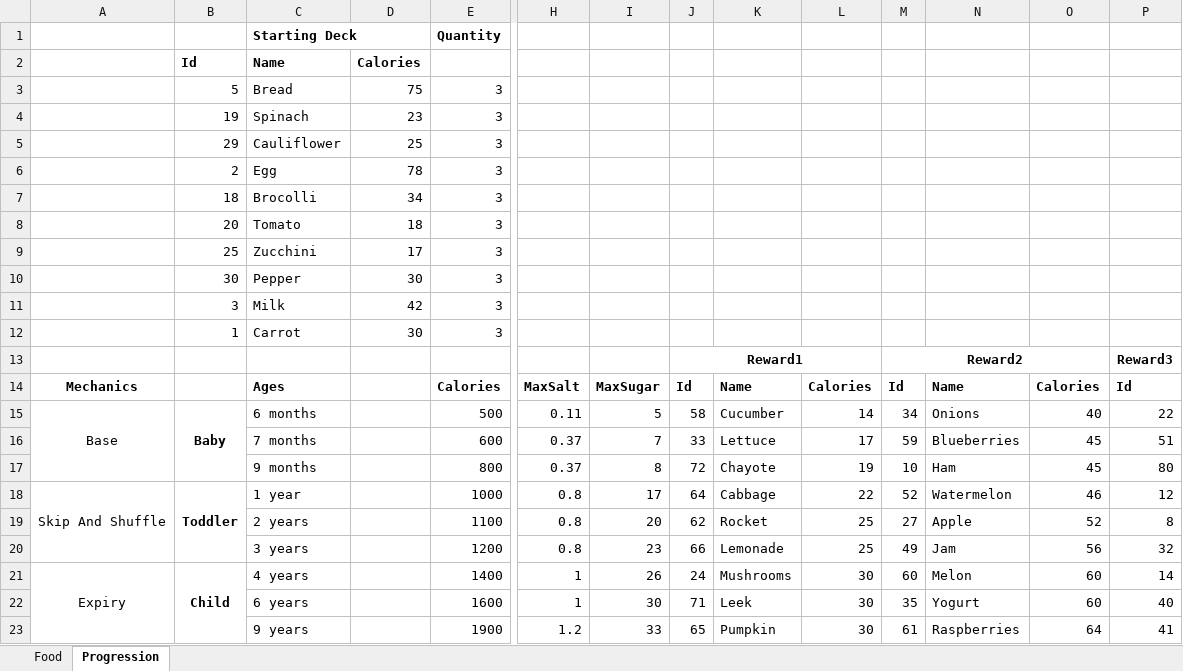
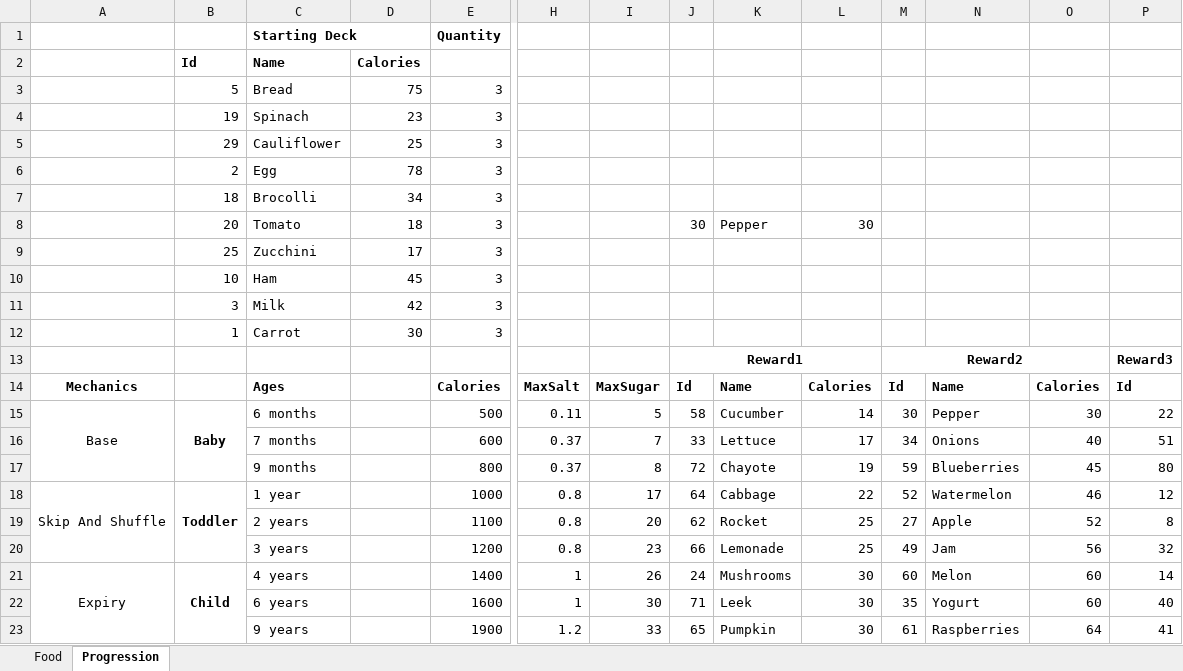
Before and after one commit to Picao84/NutriCrush-Unity-, an Excel workbook: Food Progression.xlsx, sheet Progression, drawn as a sheet; only a part is shown, gaps mark what is left out; values as stored, in another font and other column widths than the file's, no borders; removed rows and columns are numbered as before the commit, all else as after; rows hold the shown columns only; the diff names each change by its address in the sheet, - before the commit and + after, or states it on an @@ line.

```diff
--- a/Food Progression.xlsx (sheet Progression)
+++ b/Food Progression.xlsx (sheet Progression)
-J8: (empty)
+J8: 30
-K8: (empty)
+K8: Pepper
-L8: (empty)
+L8: 30
-row 10:  | 30 | Pepper | 30 | 3
+row 10:  | 10 | Ham | 45 | 3
-M15: 34
+M15: 30
-N15: Onions
+N15: Pepper
-O15: 40
+O15: 30
-M16: 59
+M16: 34
-N16: Blueberries
+N16: Onions
-O16: 45
+O16: 40
-M17: 10
+M17: 59
-N17: Ham
+N17: Blueberries
```
Also changed, not shown: 15 other files.
